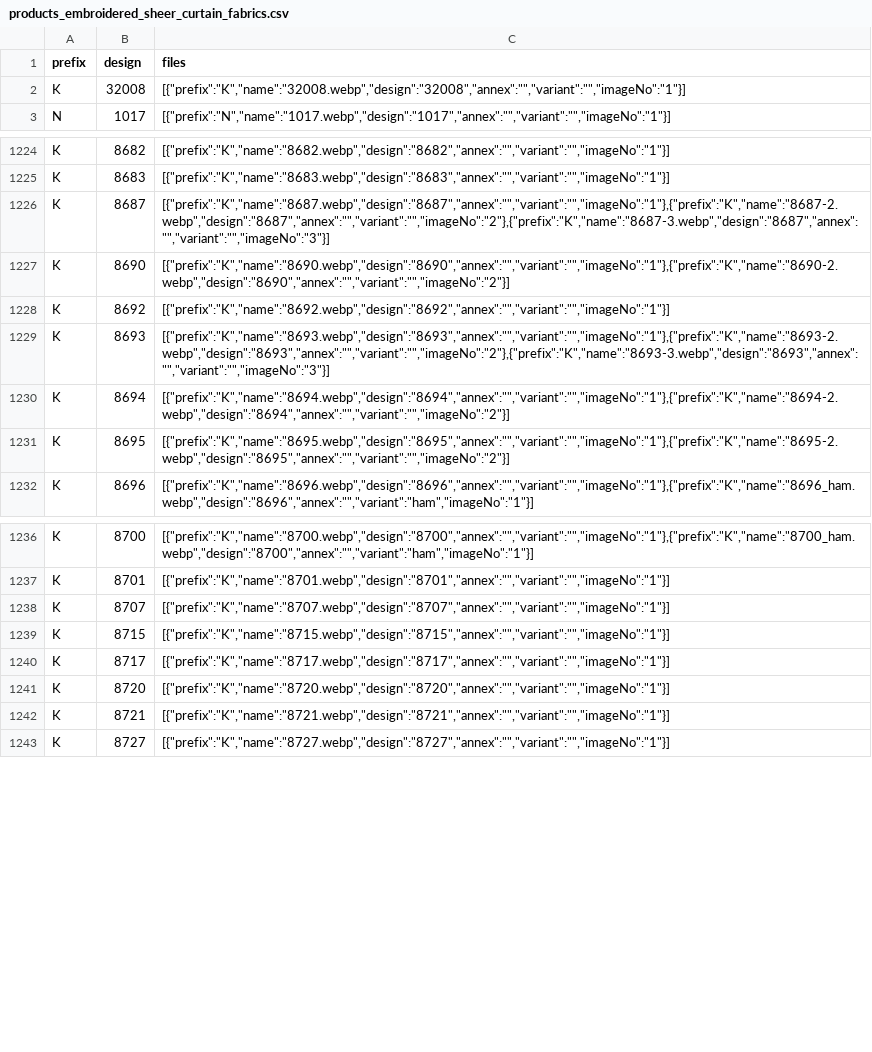
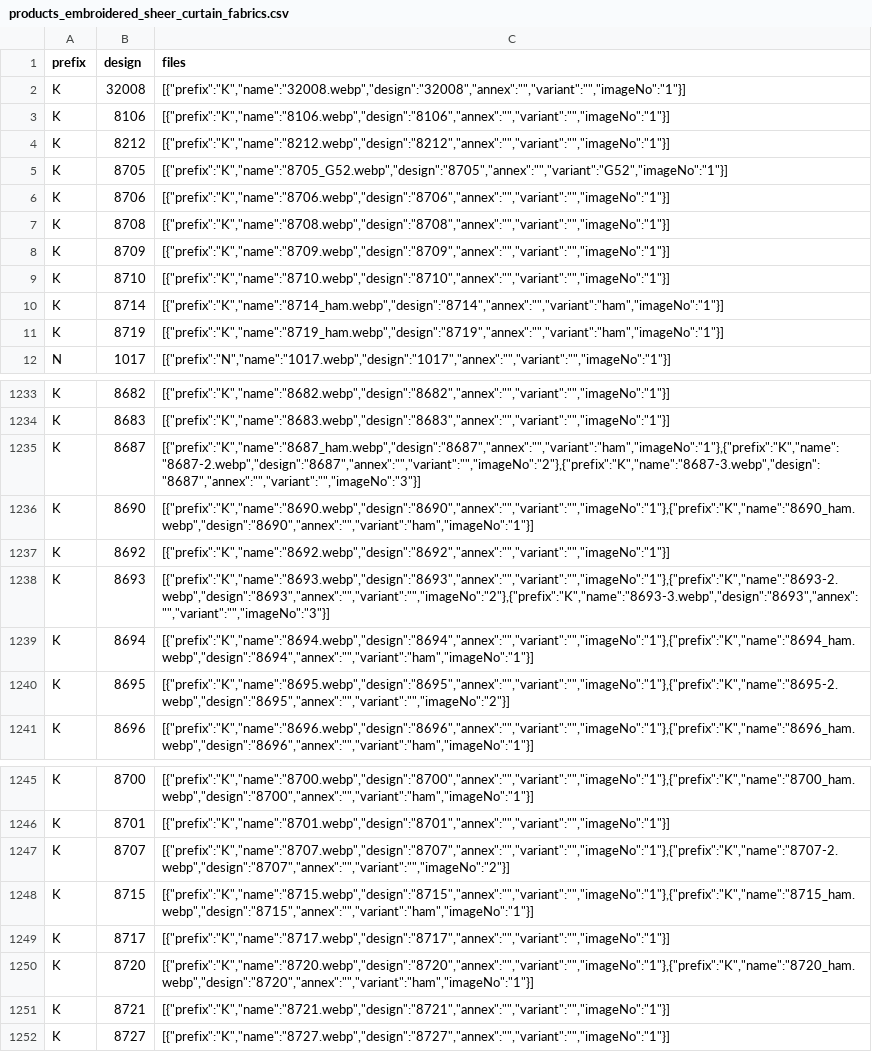
Before and after one commit to firatdmf/demfirat, a CSV file: src/vir_db/products_embroidered_sheer_curtain_fabrics.csv, drawn as a sheet; only a part is shown, gaps mark what is left out; the diff covers the shown part only.

Commit message:
added some new designs

```diff
--- a/src/vir_db/products_embroidered_sheer_curtain_fabrics.csv
+++ b/src/vir_db/products_embroidered_sheer_curtain_fabrics.csv
@@ -2,2 +2,11 @@ prefix,design,files
 K,32008,"[{""prefix"":""K"",""name"":""32008.webp"",""design"":""32008"",""annex"":"""",""variant"":"""",""imageNo"":""1""}]"
+K,8106,"[{""prefix"":""K"",""name"":""8106.webp"",""design"":""8106"",""annex"":"""",""variant"":"""",""imageNo"":""1""}]"
+K,8212,"[{""prefix"":""K"",""name"":""8212.webp"",""design"":""8212"",""annex"":"""",""variant"":"""",""imageNo"":""1""}]"
+K,8705,"[{""prefix"":""K"",""name"":""8705_G52.webp"",""design"":""8705"",""annex"":"""",""variant"":""G52"",""imageNo"":""1""}]"
+K,8706,"[{""prefix"":""K"",""name"":""8706.webp"",""design"":""8706"",""annex"":"""",""variant"":"""",""imageNo"":""1""}]"
+K,8708,"[{""prefix"":""K"",""name"":""8708.webp"",""design"":""8708"",""annex"":"""",""variant"":"""",""imageNo"":""1""}]"
+K,8709,"[{""prefix"":""K"",""name"":""8709.webp"",""design"":""8709"",""annex"":"""",""variant"":"""",""imageNo"":""1""}]"
+K,8710,"[{""prefix"":""K"",""name"":""8710.webp"",""design"":""8710"",""annex"":"""",""variant"":"""",""imageNo"":""1""}]"
+K,8714,"[{""prefix"":""K"",""name"":""8714_ham.webp"",""design"":""8714"",""annex"":"""",""variant"":""ham"",""imageNo"":""1""}]"
+K,8719,"[{""prefix"":""K"",""name"":""8719_ham.webp"",""design"":""8719"",""annex"":"""",""variant"":""ham"",""imageNo"":""1""}]"
 N,1017,"[{""prefix"":""N"",""name"":""1017.webp"",""design"":""1017"",""annex"":"""",""variant"":"""",""imageNo"":""1""}]"
@@ -1225,7 +1234,7 @@ K,8682,"[{""prefix"":""K"",""name"":""8682.webp"",""design"":""8682"",""annex"":
 K,8683,"[{""prefix"":""K"",""name"":""8683.webp"",""design"":""8683"",""annex"":"""",""variant"":"""",""imageNo"":""1""}]"
-K,8687,"[{""prefix"":""K"",""name"":""8687.webp"",""design"":""8687"",""annex"":"""",""variant"":"""",""imageNo"":""1""},{""prefix"":""K"",""name"":""8687-2.webp"",""design"":""8687"",""annex"":"""",""variant"":"""",""imageNo"":""2""},{""prefix"":""K"",""name"":""8687-3.webp"",""design"":""8687"",""annex"":"""",""variant"":"""",""imageNo"":""3""}]"
-K,8690,"[{""prefix"":""K"",""name"":""8690.webp"",""design"":""8690"",""annex"":"""",""variant"":"""",""imageNo"":""1""},{""prefix"":""K"",""name"":""8690-2.webp"",""design"":""8690"",""annex"":"""",""variant"":"""",""imageNo"":""2""}]"
+K,8687,"[{""prefix"":""K"",""name"":""8687_ham.webp"",""design"":""8687"",""annex"":"""",""variant"":""ham"",""imageNo"":""1""},{""prefix"":""K"",""name"":""8687-2.webp"",""design"":""8687"",""annex"":"""",""variant"":"""",""imageNo"":""2""},{""prefix"":""K"",""name"":""8687-3.webp"",""design"":""8687"",""annex"":"""",""variant"":"""",""imageNo"":""3""}]"
+K,8690,"[{""prefix"":""K"",""name"":""8690.webp"",""design"":""8690"",""annex"":"""",""variant"":"""",""imageNo"":""1""},{""prefix"":""K"",""name"":""8690_ham.webp"",""design"":""8690"",""annex"":"""",""variant"":""ham"",""imageNo"":""1""}]"
 K,8692,"[{""prefix"":""K"",""name"":""8692.webp"",""design"":""8692"",""annex"":"""",""variant"":"""",""imageNo"":""1""}]"
 K,8693,"[{""prefix"":""K"",""name"":""8693.webp"",""design"":""8693"",""annex"":"""",""variant"":"""",""imageNo"":""1""},{""prefix"":""K"",""name"":""8693-2.webp"",""design"":""8693"",""annex"":"""",""variant"":"""",""imageNo"":""2""},{""prefix"":""K"",""name"":""8693-3.webp"",""design"":""8693"",""annex"":"""",""variant"":"""",""imageNo"":""3""}]"
-K,8694,"[{""prefix"":""K"",""name"":""8694.webp"",""design"":""8694"",""annex"":"""",""variant"":"""",""imageNo"":""1""},{""prefix"":""K"",""name"":""8694-2.webp"",""design"":""8694"",""annex"":"""",""variant"":"""",""imageNo"":""2""}]"
+K,8694,"[{""prefix"":""K"",""name"":""8694.webp"",""design"":""8694"",""annex"":"""",""variant"":"""",""imageNo"":""1""},{""prefix"":""K"",""name"":""8694_ham.webp"",""design"":""8694"",""annex"":"""",""variant"":""ham"",""imageNo"":""1""}]"
 K,8695,"[{""prefix"":""K"",""name"":""8695.webp"",""design"":""8695"",""annex"":"""",""variant"":"""",""imageNo"":""1""},{""prefix"":""K"",""name"":""8695-2.webp"",""design"":""8695"",""annex"":"""",""variant"":"""",""imageNo"":""2""}]"
@@ -1237,6 +1246,6 @@ K,8700,"[{""prefix"":""K"",""name"":""8700.webp"",""design"":""8700"",""annex"":
 K,8701,"[{""prefix"":""K"",""name"":""8701.webp"",""design"":""8701"",""annex"":"""",""variant"":"""",""imageNo"":""1""}]"
-K,8707,"[{""prefix"":""K"",""name"":""8707.webp"",""design"":""8707"",""annex"":"""",""variant"":"""",""imageNo"":""1""}]"
-K,8715,"[{""prefix"":""K"",""name"":""8715.webp"",""design"":""8715"",""annex"":"""",""variant"":"""",""imageNo"":""1""}]"
+K,8707,"[{""prefix"":""K"",""name"":""8707.webp"",""design"":""8707"",""annex"":"""",""variant"":"""",""imageNo"":""1""},{""prefix"":""K"",""name"":""8707-2.webp"",""design"":""8707"",""annex"":"""",""variant"":"""",""imageNo"":""2""}]"
+K,8715,"[{""prefix"":""K"",""name"":""8715.webp"",""design"":""8715"",""annex"":"""",""variant"":"""",""imageNo"":""1""},{""prefix"":""K"",""name"":""8715_ham.webp"",""design"":""8715"",""annex"":"""",""variant"":""ham"",""imageNo"":""1""}]"
 K,8717,"[{""prefix"":""K"",""name"":""8717.webp"",""design"":""8717"",""annex"":"""",""variant"":"""",""imageNo"":""1""}]"
-K,8720,"[{""prefix"":""K"",""name"":""8720.webp"",""design"":""8720"",""annex"":"""",""variant"":"""",""imageNo"":""1""}]"
+K,8720,"[{""prefix"":""K"",""name"":""8720.webp"",""design"":""8720"",""annex"":"""",""variant"":"""",""imageNo"":""1""},{""prefix"":""K"",""name"":""8720_ham.webp"",""design"":""8720"",""annex"":"""",""variant"":""ham"",""imageNo"":""1""}]"
 K,8721,"[{""prefix"":""K"",""name"":""8721.webp"",""design"":""8721"",""annex"":"""",""variant"":"""",""imageNo"":""1""}]"
```
Also changed, not shown: 1 edited cell elsewhere in this file, 41 other files.
